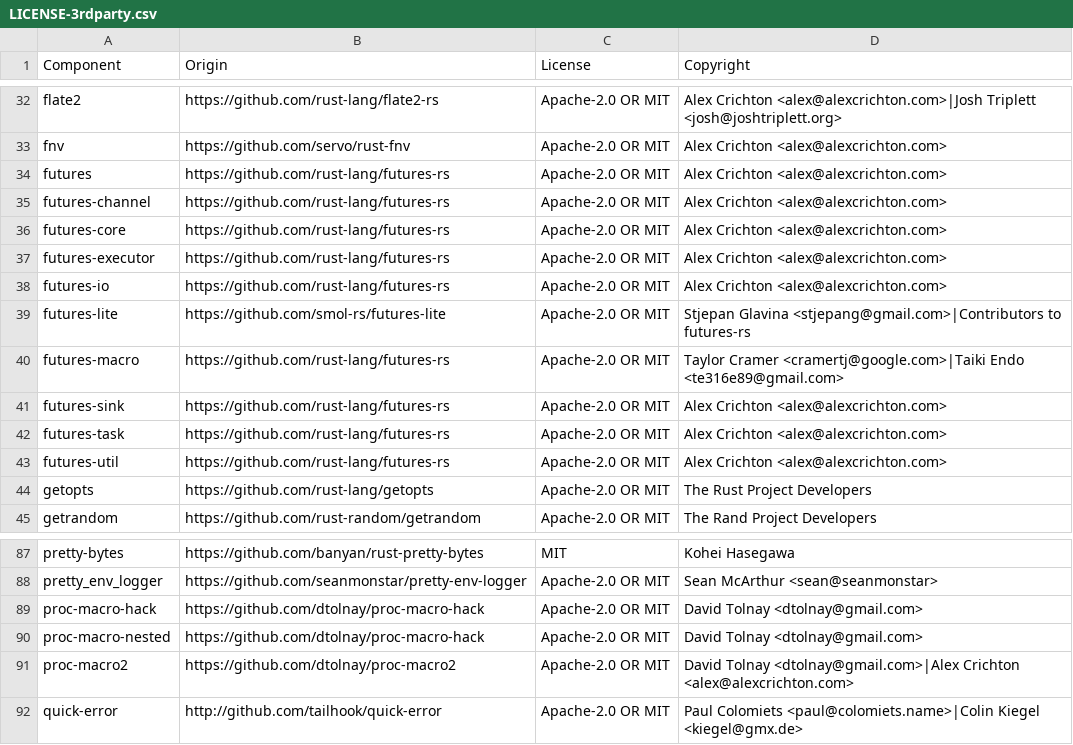
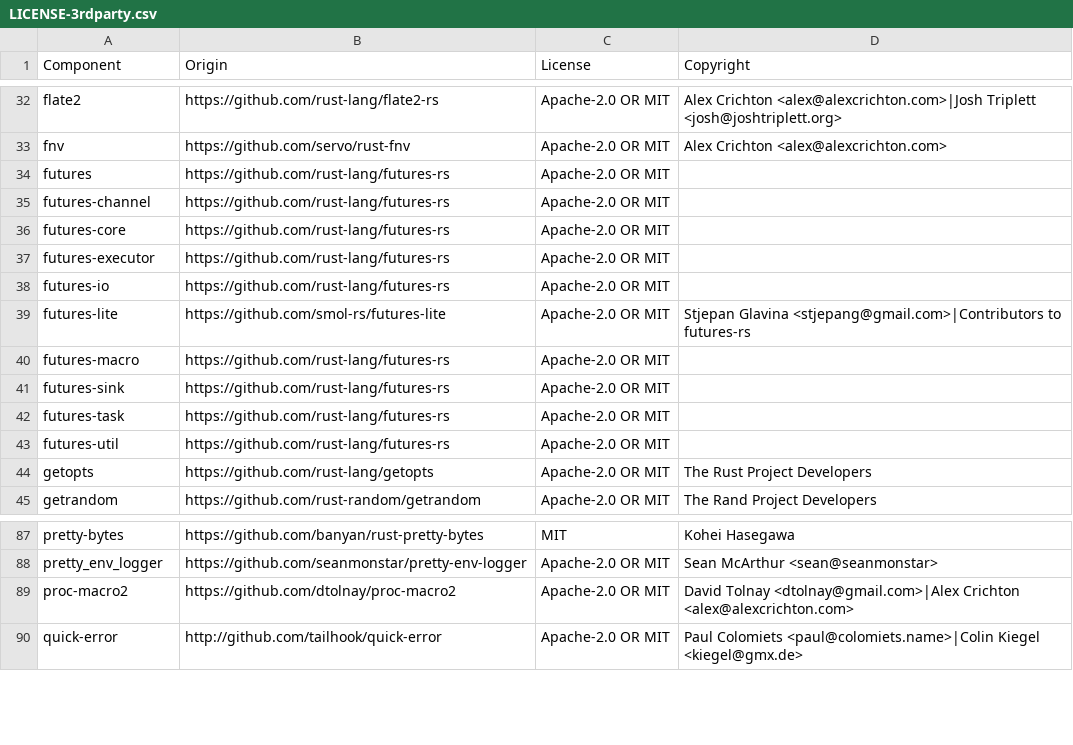
Before and after one commit to DataDog/glommio, a CSV file: LICENSE-3rdparty.csv, drawn as a sheet; only a part is shown, gaps mark what is left out.

Commit message:
update LICENSE-3rdparty.csv

```diff
--- a/LICENSE-3rdparty.csv
+++ b/LICENSE-3rdparty.csv
@@ -33,12 +33,12 @@
 "fnv","https://github.com/servo/rust-fnv","Apache-2.0 OR MIT","Alex Crichton <alex@alexcrichton.com>"
-"futures","https://github.com/rust-lang/futures-rs","Apache-2.0 OR MIT","Alex Crichton <alex@alexcrichton.com>"
-"futures-channel","https://github.com/rust-lang/futures-rs","Apache-2.0 OR MIT","Alex Crichton <alex@alexcrichton.com>"
-"futures-core","https://github.com/rust-lang/futures-rs","Apache-2.0 OR MIT","Alex Crichton <alex@alexcrichton.com>"
-"futures-executor","https://github.com/rust-lang/futures-rs","Apache-2.0 OR MIT","Alex Crichton <alex@alexcrichton.com>"
-"futures-io","https://github.com/rust-lang/futures-rs","Apache-2.0 OR MIT","Alex Crichton <alex@alexcrichton.com>"
+"futures","https://github.com/rust-lang/futures-rs","Apache-2.0 OR MIT",
+"futures-channel","https://github.com/rust-lang/futures-rs","Apache-2.0 OR MIT",
+"futures-core","https://github.com/rust-lang/futures-rs","Apache-2.0 OR MIT",
+"futures-executor","https://github.com/rust-lang/futures-rs","Apache-2.0 OR MIT",
+"futures-io","https://github.com/rust-lang/futures-rs","Apache-2.0 OR MIT",
 "futures-lite","https://github.com/smol-rs/futures-lite","Apache-2.0 OR MIT","Stjepan Glavina <stjepang@gmail.com>|Contributors to futures-rs"
-"futures-macro","https://github.com/rust-lang/futures-rs","Apache-2.0 OR MIT","Taylor Cramer <cramertj@google.com>|Taiki Endo <te316e89@gmail.com>"
-"futures-sink","https://github.com/rust-lang/futures-rs","Apache-2.0 OR MIT","Alex Crichton <alex@alexcrichton.com>"
-"futures-task","https://github.com/rust-lang/futures-rs","Apache-2.0 OR MIT","Alex Crichton <alex@alexcrichton.com>"
-"futures-util","https://github.com/rust-lang/futures-rs","Apache-2.0 OR MIT","Alex Crichton <alex@alexcrichton.com>"
+"futures-macro","https://github.com/rust-lang/futures-rs","Apache-2.0 OR MIT",
+"futures-sink","https://github.com/rust-lang/futures-rs","Apache-2.0 OR MIT",
+"futures-task","https://github.com/rust-lang/futures-rs","Apache-2.0 OR MIT",
+"futures-util","https://github.com/rust-lang/futures-rs","Apache-2.0 OR MIT",
 "getopts","https://github.com/rust-lang/getopts","Apache-2.0 OR MIT","The Rust Project Developers"
@@ -88,4 +88,2 @@
 "pretty_env_logger","https://github.com/seanmonstar/pretty-env-logger","Apache-2.0 OR MIT","Sean McArthur <sean@seanmonstar>"
-"proc-macro-hack","https://github.com/dtolnay/proc-macro-hack","Apache-2.0 OR MIT","David Tolnay <dtolnay@gmail.com>"
-"proc-macro-nested","https://github.com/dtolnay/proc-macro-hack","Apache-2.0 OR MIT","David Tolnay <dtolnay@gmail.com>"
 "proc-macro2","https://github.com/dtolnay/proc-macro2","Apache-2.0 OR MIT","David Tolnay <dtolnay@gmail.com>|Alex Crichton <alex@alexcrichton.com>"
```
